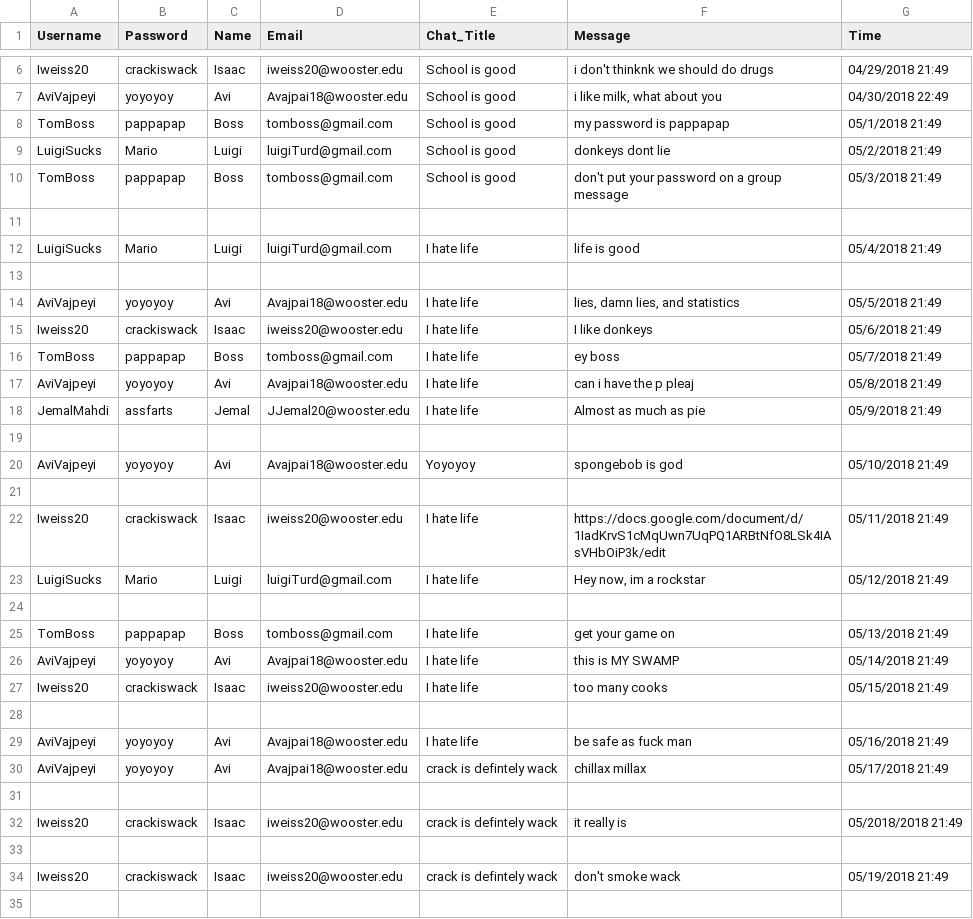
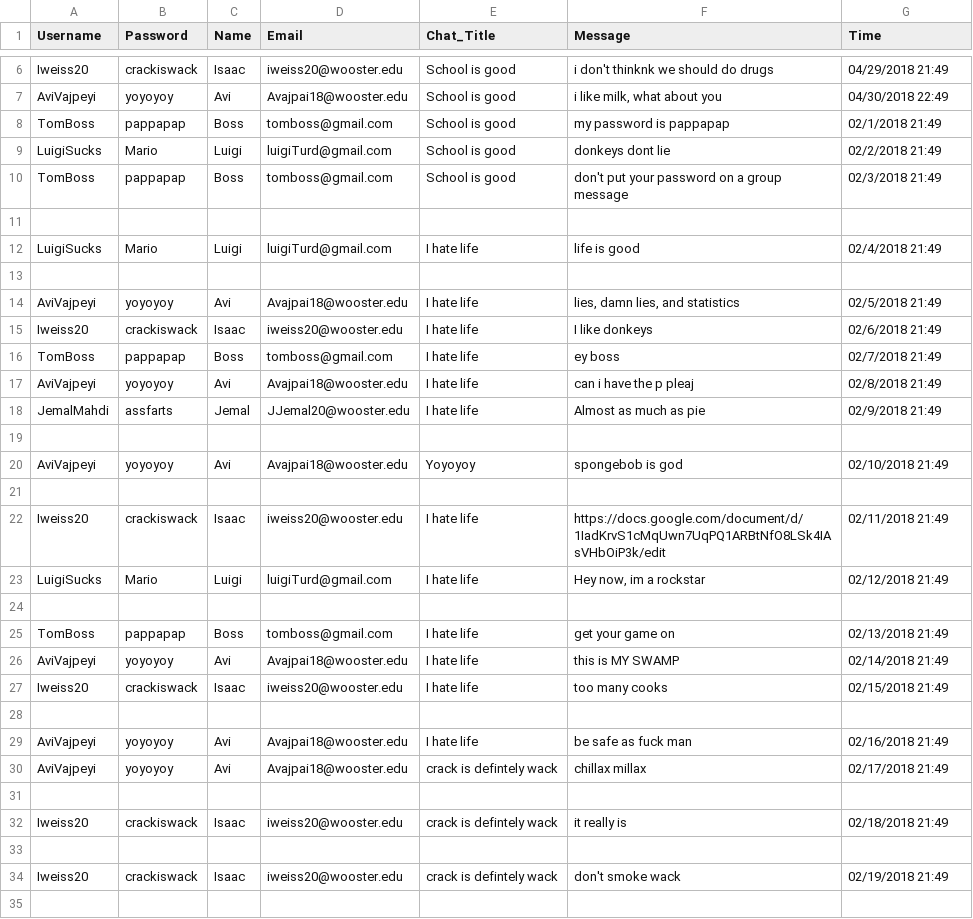
Before and after one commit to jemalmahdi/Messaging_web_app, a CSV file: WooMessages_CSV.csv, drawn as a sheet; only a part is shown, gaps mark what is left out; the diff covers the shown part only.

```diff
--- a/WooMessages_CSV.csv
+++ b/WooMessages_CSV.csv
@@ -7,29 +7,29 @@ Iweiss20,crackiswack,Isaac,iweiss20@wooster.edu,School is good,i don't thinknk w
 AviVajpeyi,yoyoyoy,Avi,Avajpai18@wooster.edu,School is good,"i like milk, what about you",04/30/2018 22:49
-TomBoss,pappapap,Boss,tomboss@gmail.com,School is good,my password is pappapap,05/1/2018 21:49
-LuigiSucks,Mario,Luigi,luigiTurd@gmail.com,School is good,donkeys dont lie,05/2/2018 21:49
-TomBoss,pappapap,Boss,tomboss@gmail.com,School is good,don't put your password on a group message,05/3/2018 21:49
+TomBoss,pappapap,Boss,tomboss@gmail.com,School is good,my password is pappapap,02/1/2018 21:49
+LuigiSucks,Mario,Luigi,luigiTurd@gmail.com,School is good,donkeys dont lie,02/2/2018 21:49
+TomBoss,pappapap,Boss,tomboss@gmail.com,School is good,don't put your password on a group message,02/3/2018 21:49
 
-LuigiSucks,Mario,Luigi,luigiTurd@gmail.com,I hate life,life is good,05/4/2018 21:49
+LuigiSucks,Mario,Luigi,luigiTurd@gmail.com,I hate life,life is good,02/4/2018 21:49
 
-AviVajpeyi,yoyoyoy,Avi,Avajpai18@wooster.edu,I hate life,"lies, damn lies, and statistics",05/5/2018 21:49
-Iweiss20,crackiswack,Isaac,iweiss20@wooster.edu,I hate life,I like donkeys,05/6/2018 21:49
-TomBoss,pappapap,Boss,tomboss@gmail.com,I hate life,ey boss,05/7/2018 21:49
-AviVajpeyi,yoyoyoy,Avi,Avajpai18@wooster.edu,I hate life,can i have the p pleaj,05/8/2018 21:49
-JemalMahdi,assfarts,Jemal,JJemal20@wooster.edu,I hate life,Almost as much as pie,05/9/2018 21:49
+AviVajpeyi,yoyoyoy,Avi,Avajpai18@wooster.edu,I hate life,"lies, damn lies, and statistics",02/5/2018 21:49
+Iweiss20,crackiswack,Isaac,iweiss20@wooster.edu,I hate life,I like donkeys,02/6/2018 21:49
+TomBoss,pappapap,Boss,tomboss@gmail.com,I hate life,ey boss,02/7/2018 21:49
+AviVajpeyi,yoyoyoy,Avi,Avajpai18@wooster.edu,I hate life,can i have the p pleaj,02/8/2018 21:49
+JemalMahdi,assfarts,Jemal,JJemal20@wooster.edu,I hate life,Almost as much as pie,02/9/2018 21:49
 
-AviVajpeyi,yoyoyoy,Avi,Avajpai18@wooster.edu,Yoyoyoy,spongebob is god,05/10/2018 21:49
+AviVajpeyi,yoyoyoy,Avi,Avajpai18@wooster.edu,Yoyoyoy,spongebob is god,02/10/2018 21:49
 
-Iweiss20,crackiswack,Isaac,iweiss20@wooster.edu,I hate life,https://docs.google.com/document/d/1IadKrvS1cMqUwn7UqPQ1ARBtNfO8LSk4IAsVHbOiP3k/edit,05/11/2018 21:49
-LuigiSucks,Mario,Luigi,luigiTurd@gmail.com,I hate life,"Hey now, im a rockstar",05/12/2018 21:49
+Iweiss20,crackiswack,Isaac,iweiss20@wooster.edu,I hate life,https://docs.google.com/document/d/1IadKrvS1cMqUwn7UqPQ1ARBtNfO8LSk4IAsVHbOiP3k/edit,02/11/2018 21:49
+LuigiSucks,Mario,Luigi,luigiTurd@gmail.com,I hate life,"Hey now, im a rockstar",02/12/2018 21:49
 
-TomBoss,pappapap,Boss,tomboss@gmail.com,I hate life,get your game on,05/13/2018 21:49
-AviVajpeyi,yoyoyoy,Avi,Avajpai18@wooster.edu,I hate life,this is MY SWAMP,05/14/2018 21:49
-Iweiss20,crackiswack,Isaac,iweiss20@wooster.edu,I hate life,too many cooks,05/15/2018 21:49
+TomBoss,pappapap,Boss,tomboss@gmail.com,I hate life,get your game on,02/13/2018 21:49
+AviVajpeyi,yoyoyoy,Avi,Avajpai18@wooster.edu,I hate life,this is MY SWAMP,02/14/2018 21:49
+Iweiss20,crackiswack,Isaac,iweiss20@wooster.edu,I hate life,too many cooks,02/15/2018 21:49
 
-AviVajpeyi,yoyoyoy,Avi,Avajpai18@wooster.edu,I hate life,be safe as fuck man,05/16/2018 21:49
-AviVajpeyi,yoyoyoy,Avi,Avajpai18@wooster.edu,crack is defintely wack,chillax millax,05/17/2018 21:49
+AviVajpeyi,yoyoyoy,Avi,Avajpai18@wooster.edu,I hate life,be safe as fuck man,02/16/2018 21:49
+AviVajpeyi,yoyoyoy,Avi,Avajpai18@wooster.edu,crack is defintely wack,chillax millax,02/17/2018 21:49
 
-Iweiss20,crackiswack,Isaac,iweiss20@wooster.edu,crack is defintely wack,it really is,05/2018/2018 21:49
+Iweiss20,crackiswack,Isaac,iweiss20@wooster.edu,crack is defintely wack,it really is,02/18/2018 21:49
 
-Iweiss20,crackiswack,Isaac,iweiss20@wooster.edu,crack is defintely wack,don't smoke wack,05/19/2018 21:49
+Iweiss20,crackiswack,Isaac,iweiss20@wooster.edu,crack is defintely wack,don't smoke wack,02/19/2018 21:49
 
```
Also changed, not shown: 5 edited cells elsewhere in this file, 4 other files.
